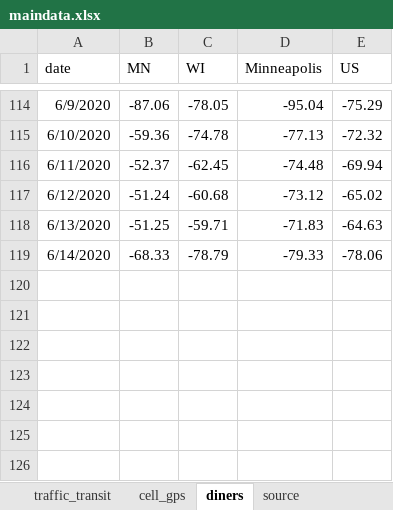
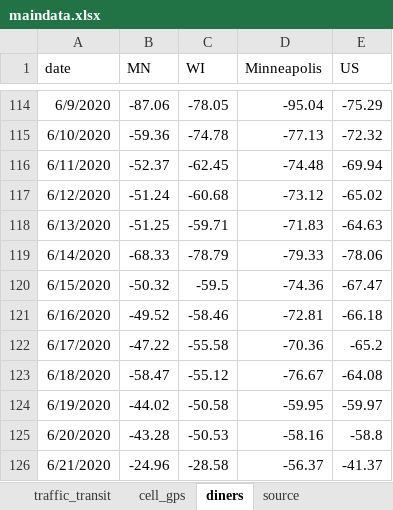
Before and after one commit to striblab/20200622-cvnormal, an Excel workbook: sources/data/maindata.xlsx, sheet diners, drawn as a sheet; only a part is shown, gaps mark what is left out; values as stored, in another font and other column widths than the file's, no borders; the diff names each change by its address in the sheet, - before the commit and + after, or states it on an @@ line.

```diff
--- a/sources/data/maindata.xlsx (sheet diners)
+++ b/sources/data/maindata.xlsx (sheet diners)
+row 120: 6/15/2020 | -50.32 | -59.5 | -74.36 | -67.47
+row 121: 6/16/2020 | -49.52 | -58.46 | -72.81 | -66.18
+row 122: 6/17/2020 | -47.22 | -55.58 | -70.36 | -65.2
+row 123: 6/18/2020 | -58.47 | -55.12 | -76.67 | -64.08
+row 124: 6/19/2020 | -44.02 | -50.58 | -59.95 | -59.97
+row 125: 6/20/2020 | -43.28 | -50.53 | -58.16 | -58.8
+row 126: 6/21/2020 | -24.96 | -28.58 | -56.37 | -41.37
```
Also changed, not shown: sheet traffic_transit, sheet cell_gps, 18 other files.
